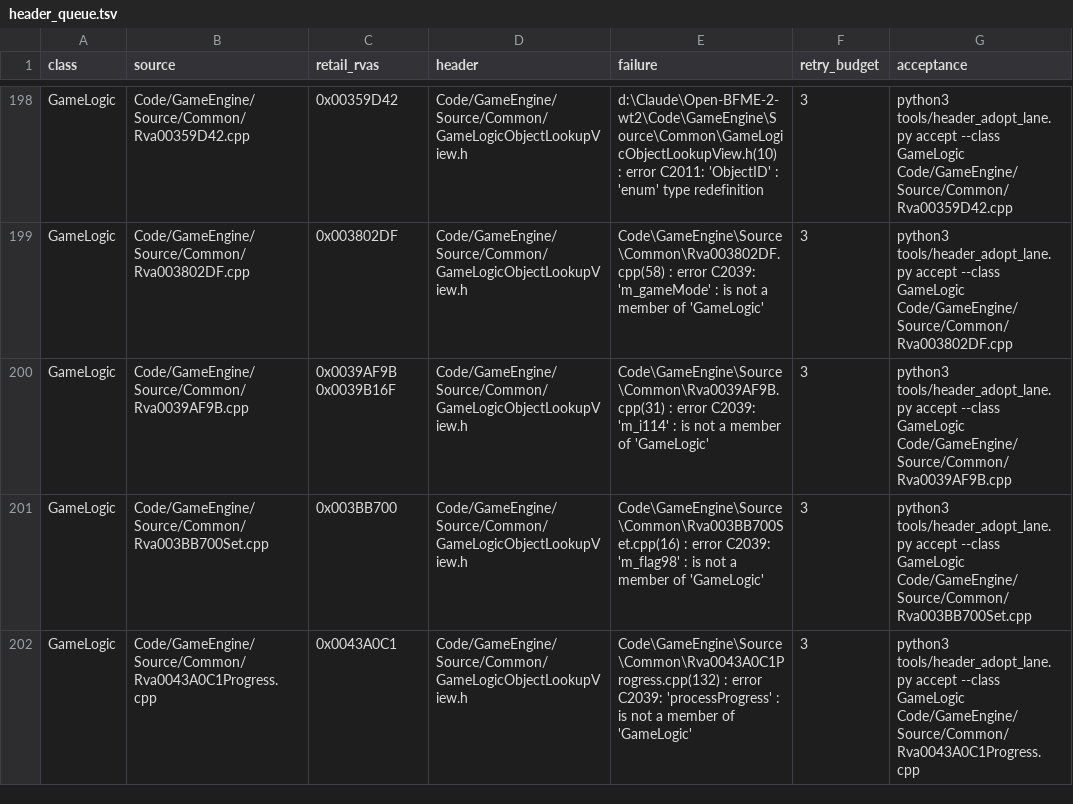
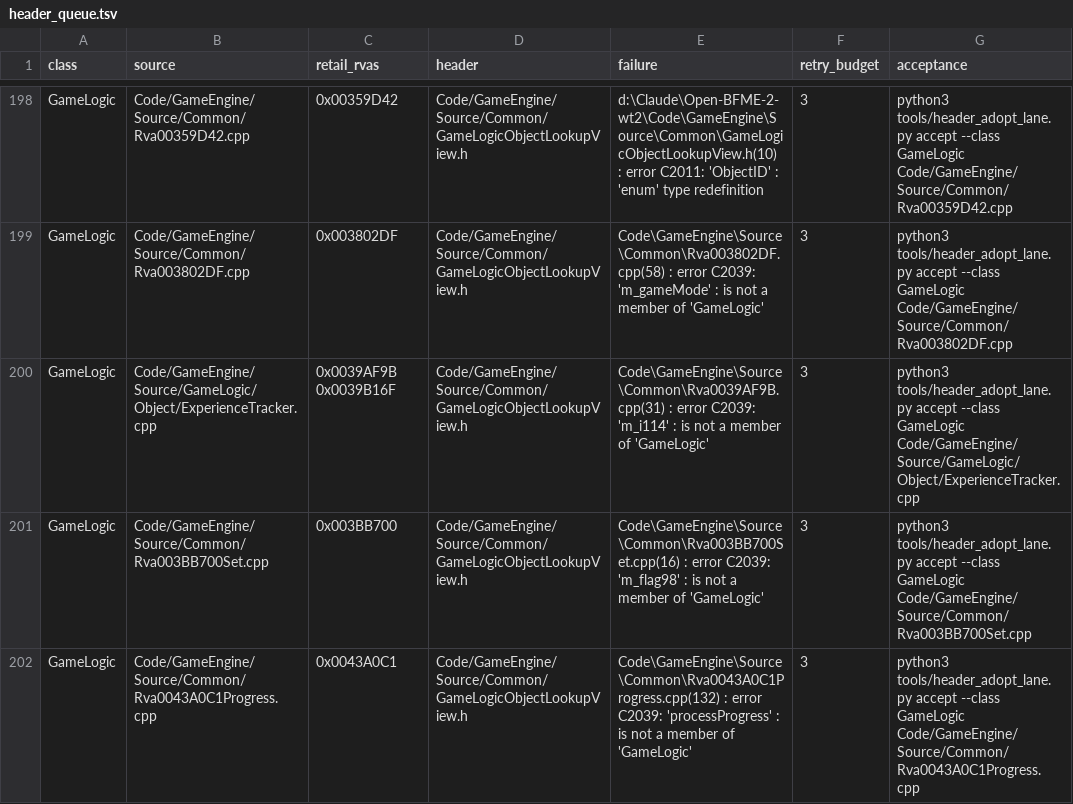
Before and after one commit to Alitryel/Open-BFME-2, a TSV file: reverse/header_queue.tsv, drawn as a sheet; only a part is shown, gaps mark what is left out.

```diff
--- a/reverse/header_queue.tsv
+++ b/reverse/header_queue.tsv
@@ -199,3 +199,3 @@ GameLogic	Code/GameEngine/Source/Common/Rva00359D42.cpp	0x00359D42	Code/GameEngi
 GameLogic	Code/GameEngine/Source/Common/Rva003802DF.cpp	0x003802DF	Code/GameEngine/Source/Common/GameLogicObjectLookupView.h	Code\GameEngine\Source\Common\Rva003802DF.cpp(58) : error C2039: 'm_gameMode' : is not a member of 'GameLogic'	3	python3 tools/header_adopt_lane.py accept --class GameLogic Code/GameEngine/Source/Common/Rva003802DF.cpp
-GameLogic	Code/GameEngine/Source/Common/Rva0039AF9B.cpp	0x0039AF9B 0x0039B16F	Code/GameEngine/Source/Common/GameLogicObjectLookupView.h	Code\GameEngine\Source\Common\Rva0039AF9B.cpp(31) : error C2039: 'm_i114' : is not a member of 'GameLogic'	3	python3 tools/header_adopt_lane.py accept --class GameLogic Code/GameEngine/Source/Common/Rva0039AF9B.cpp
+GameLogic	Code/GameEngine/Source/GameLogic/Object/ExperienceTracker.cpp	0x0039AF9B 0x0039B16F	Code/GameEngine/Source/Common/GameLogicObjectLookupView.h	Code\GameEngine\Source\Common\Rva0039AF9B.cpp(31) : error C2039: 'm_i114' : is not a member of 'GameLogic'	3	python3 tools/header_adopt_lane.py accept --class GameLogic Code/GameEngine/Source/GameLogic/Object/ExperienceTracker.cpp
 GameLogic	Code/GameEngine/Source/Common/Rva003BB700Set.cpp	0x003BB700	Code/GameEngine/Source/Common/GameLogicObjectLookupView.h	Code\GameEngine\Source\Common\Rva003BB700Set.cpp(16) : error C2039: 'm_flag98' : is not a member of 'GameLogic'	3	python3 tools/header_adopt_lane.py accept --class GameLogic Code/GameEngine/Source/Common/Rva003BB700Set.cpp
```
Also changed, not shown: 12 other files.
